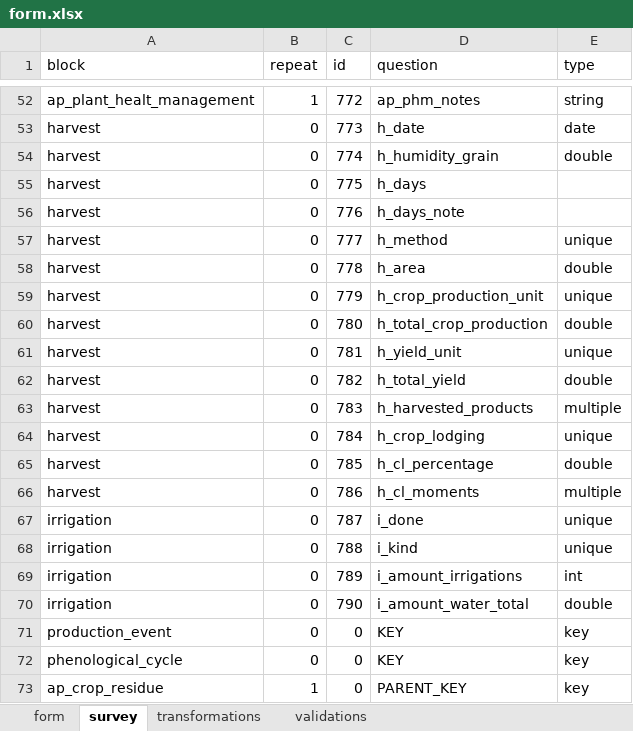
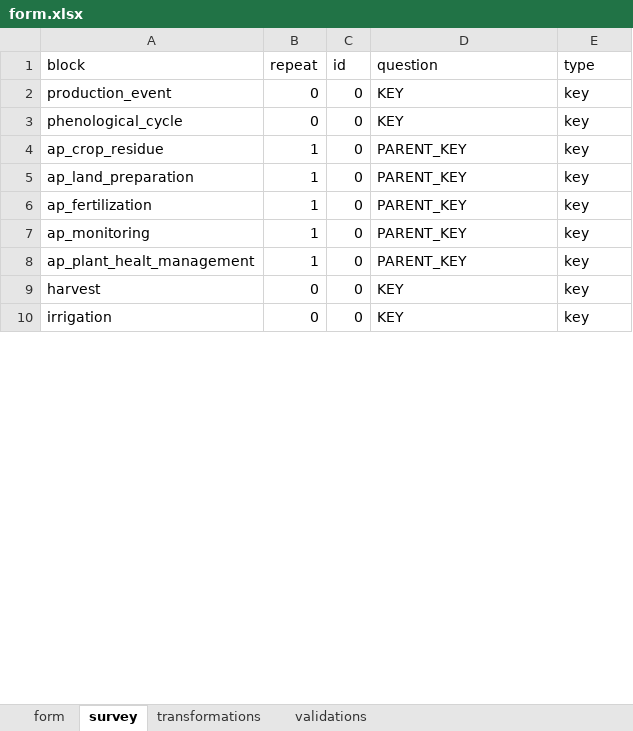
Before and after one commit to CIAT-DAPA/aeps_platform_etl, an Excel workbook: src/configurations/form.xlsx, sheet survey, drawn as a sheet; only a part is shown, gaps mark what is left out; the shorter side is filled out with more unchanged rows; values as stored, in another font and other column widths than the file's, no borders; removed rows and columns are numbered as before the commit, all else as after; the diff covers the shown part only; the diff names each change by its address in the sheet, - before the commit and + after, or states it on an @@ line.

```diff
--- a/src/configurations/form.xlsx (sheet survey)
+++ b/src/configurations/form.xlsx (sheet survey)
-row 52: ap_plant_healt_management | 1 | 772 | ap_phm_notes | string
-row 53: harvest | 0 | 773 | h_date | date
-row 54: harvest | 0 | 774 | h_humidity_grain | double
-row 55: harvest | 0 | 775 | h_days
-row 56: harvest | 0 | 776 | h_days_note
-row 57: harvest | 0 | 777 | h_method | unique
-row 58: harvest | 0 | 778 | h_area | double
-row 59: harvest | 0 | 779 | h_crop_production_unit | unique
-row 60: harvest | 0 | 780 | h_total_crop_production | double
-row 61: harvest | 0 | 781 | h_yield_unit | unique
-row 62: harvest | 0 | 782 | h_total_yield | double
-row 63: harvest | 0 | 783 | h_harvested_products | multiple
-row 64: harvest | 0 | 784 | h_crop_lodging | unique
-row 65: harvest | 0 | 785 | h_cl_percentage | double
-row 66: harvest | 0 | 786 | h_cl_moments | multiple
-row 67: irrigation | 0 | 787 | i_done | unique
-row 68: irrigation | 0 | 788 | i_kind | unique
-row 69: irrigation | 0 | 789 | i_amount_irrigations | int
-row 70: irrigation | 0 | 790 | i_amount_water_total | double
```
Also changed, not shown: 68 added rows and 50 removed rows elsewhere in this sheet, sheet form, sheet validations, sheet transformations, src/configurations/configuration.xlsx, 3 other files.
